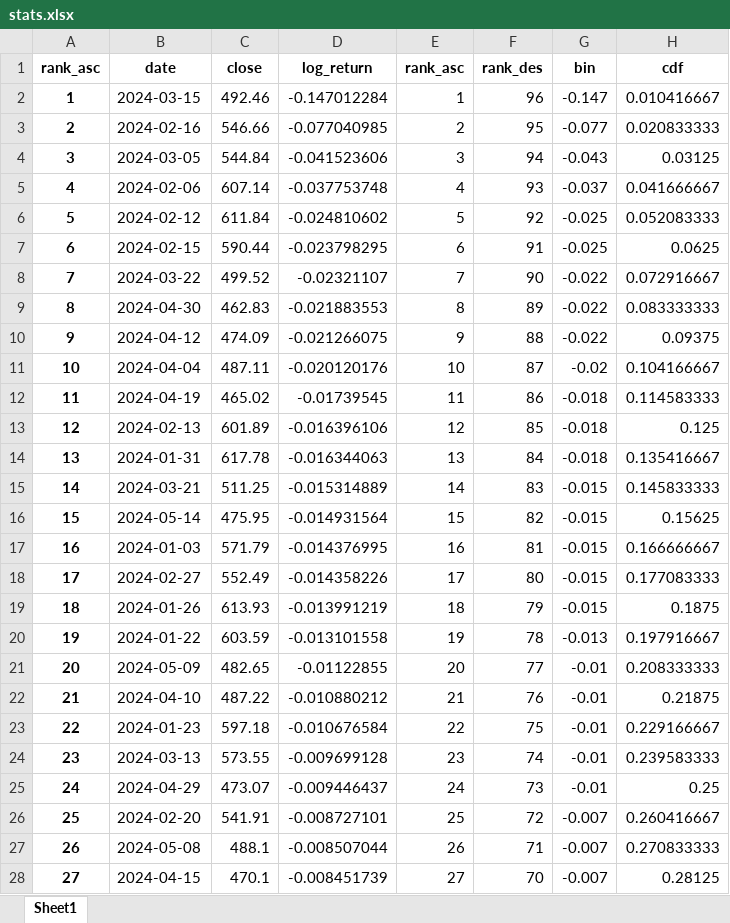
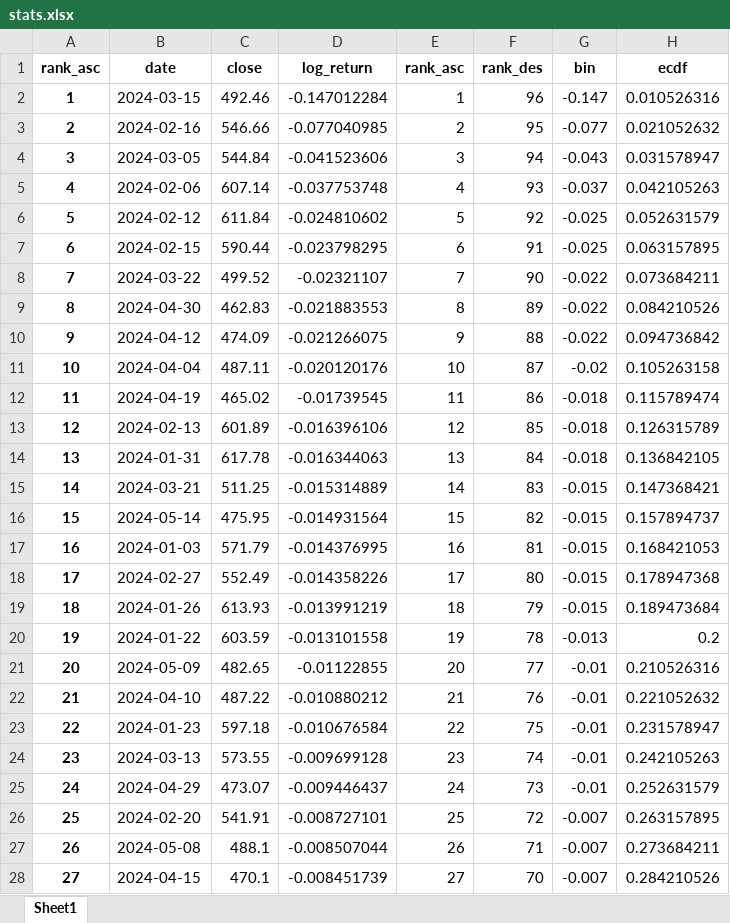
Before and after one commit to sleepper/investmentstrategies, an Excel workbook: xlsx/stats.xlsx, sheet Sheet1, drawn as a sheet; only a part is shown; values as stored, in another font and other column widths than the file's, no borders; the diff covers the shown part only; the diff names each change by its address in the sheet, - before the commit and + after, or states it on an @@ line.

```diff
--- a/xlsx/stats.xlsx (sheet Sheet1)
+++ b/xlsx/stats.xlsx (sheet Sheet1)
-H1: cdf
+H1: ecdf
-H2 (ecdf): 0.010416667
+H2 (ecdf): 0.010526316
-H3 (ecdf): 0.020833333
+H3 (ecdf): 0.021052632
-H4 (ecdf): 0.03125
+H4 (ecdf): 0.031578947
-H5 (ecdf): 0.041666667
+H5 (ecdf): 0.042105263
-H6 (ecdf): 0.052083333
+H6 (ecdf): 0.052631579
-H7 (ecdf): 0.0625
+H7 (ecdf): 0.063157895
-H8 (ecdf): 0.072916667
+H8 (ecdf): 0.073684211
-H9 (ecdf): 0.083333333
+H9 (ecdf): 0.084210526
-H10 (ecdf): 0.09375
+H10 (ecdf): 0.094736842
-H11 (ecdf): 0.104166667
+H11 (ecdf): 0.105263158
-H12 (ecdf): 0.114583333
+H12 (ecdf): 0.115789474
-H13 (ecdf): 0.125
+H13 (ecdf): 0.126315789
-H14 (ecdf): 0.135416667
+H14 (ecdf): 0.136842105
-H15 (ecdf): 0.145833333
+H15 (ecdf): 0.147368421
-H16 (ecdf): 0.15625
+H16 (ecdf): 0.157894737
-H17 (ecdf): 0.166666667
+H17 (ecdf): 0.168421053
-H18 (ecdf): 0.177083333
+H18 (ecdf): 0.178947368
-H19 (ecdf): 0.1875
+H19 (ecdf): 0.189473684
-H20 (ecdf): 0.197916667
+H20 (ecdf): 0.2
-H21 (ecdf): 0.208333333
+H21 (ecdf): 0.210526316
-H22 (ecdf): 0.21875
+H22 (ecdf): 0.221052632
-H23 (ecdf): 0.229166667
+H23 (ecdf): 0.231578947
-H24 (ecdf): 0.239583333
+H24 (ecdf): 0.242105263
-H25 (ecdf): 0.25
+H25 (ecdf): 0.252631579
-H26 (ecdf): 0.260416667
+H26 (ecdf): 0.263157895
-H27 (ecdf): 0.270833333
+H27 (ecdf): 0.273684211
-H28 (ecdf): 0.28125
+H28 (ecdf): 0.284210526
```
Also changed, not shown: 68 edited cells elsewhere in this sheet, xlsx/analysis.xlsx, xlsx/pdf.xlsx, 1 other file.
